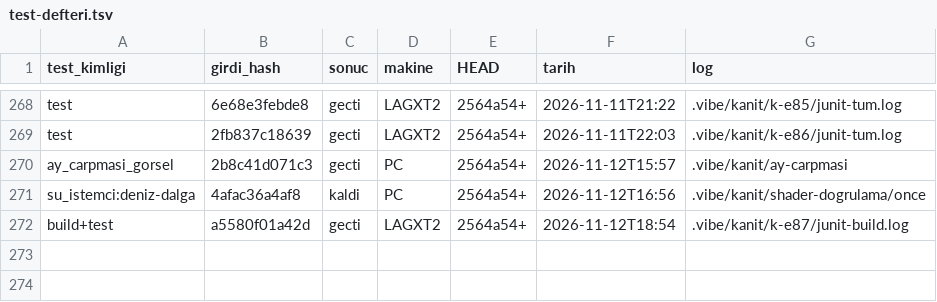
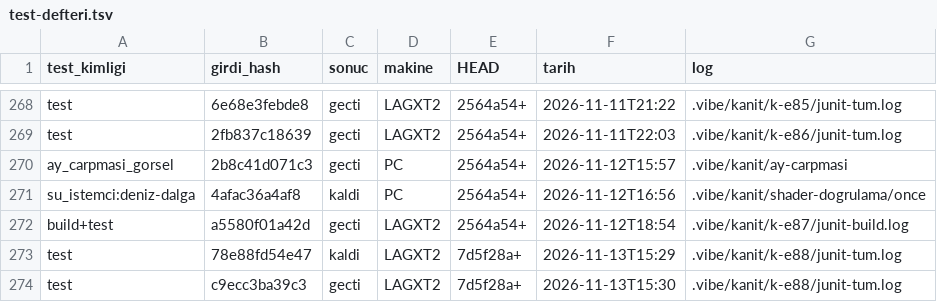
Before and after one commit to LAGXT/DogalAfetlerMod, a TSV file: .vibe/test-defteri.tsv, drawn as a sheet; only a part is shown, gaps mark what is left out; the diff names each change by its address in the sheet, - before the commit and + after, or states it on an @@ line.

```diff
--- a/.vibe/test-defteri.tsv
+++ b/.vibe/test-defteri.tsv
+row 273: test | 78e88fd54e47 | kaldi | LAGXT2 | 7d5f28a+ | 2026-11-13T15:29 | .vibe/kanit/k-e88/junit-tum.log
+row 274: test | c9ecc3ba39c3 | gecti | LAGXT2 | 7d5f28a+ | 2026-11-13T15:30 | .vibe/kanit/k-e88/junit-tum.log
```
Also changed, not shown: 15 other files.
